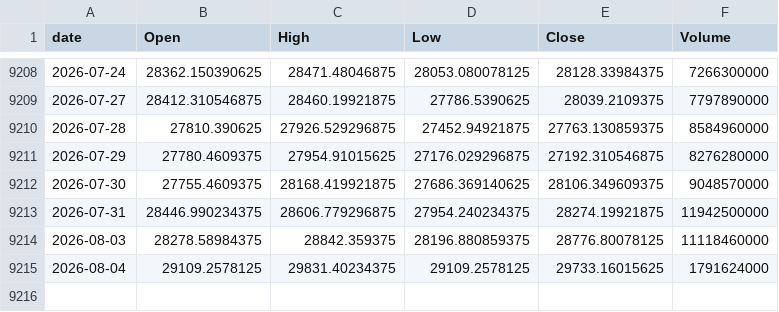
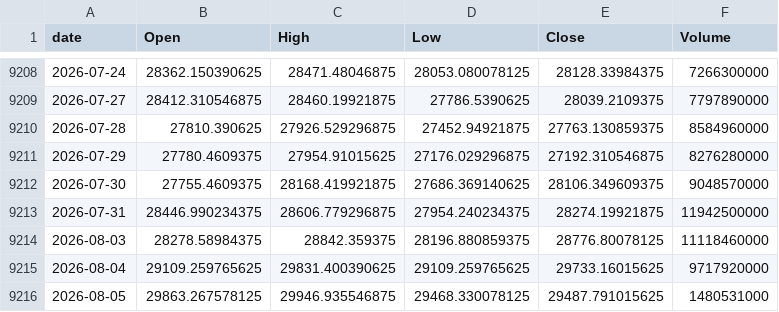
Before and after one commit to jeencare/sp500-strategy, a CSV file: data/NDX_daily.csv, drawn as a sheet; only a part is shown, gaps mark what is left out.

```diff
--- a/data/NDX_daily.csv
+++ b/data/NDX_daily.csv
@@ -9214,2 +9214,3 @@
 2026-08-03,28278.58984375,28842.359375,28196.880859375,28776.80078125,11118460000
-2026-08-04,29109.2578125,29831.40234375,29109.2578125,29733.16015625,1791624000
+2026-08-04,29109.259765625,29831.400390625,29109.259765625,29733.16015625,9717920000
+2026-08-05,29863.267578125,29946.935546875,29468.330078125,29487.791015625,1480531000
```
Also changed, not shown: data/QLD_daily.csv, data/QQQ_daily.csv, 10 other files.
